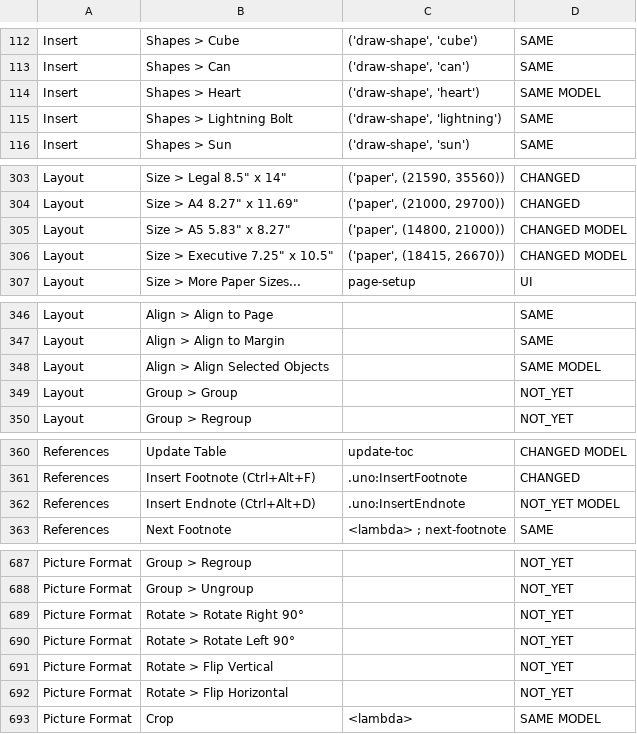
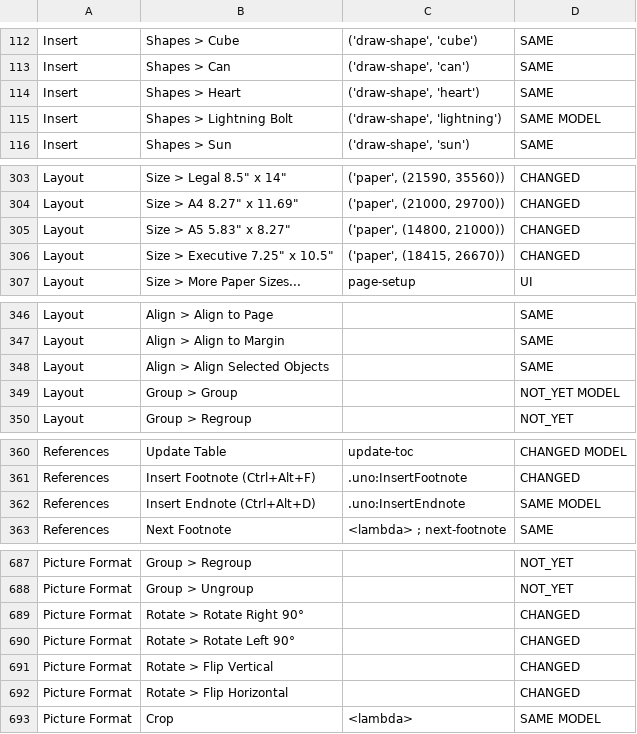
Before and after one commit to Akeilan/folio-writer, a TSV file: docs/native-command-walk.tsv, drawn as a sheet; only a part is shown, gaps mark what is left out; the diff covers the shown part only.

```diff
--- a/docs/native-command-walk.tsv
+++ b/docs/native-command-walk.tsv
@@ -113,4 +113,4 @@ Insert	Shapes > Cube	('draw-shape', 'cube')	SAME
 Insert	Shapes > Can	('draw-shape', 'can')	SAME
-Insert	Shapes > Heart	('draw-shape', 'heart')	SAME MODEL
-Insert	Shapes > Lightning Bolt	('draw-shape', 'lightning')	SAME
+Insert	Shapes > Heart	('draw-shape', 'heart')	SAME
+Insert	Shapes > Lightning Bolt	('draw-shape', 'lightning')	SAME MODEL
 Insert	Shapes > Sun	('draw-shape', 'sun')	SAME
@@ -304,4 +304,4 @@ Layout	Size > Legal  8.5" x 14"	('paper', (21590, 35560))	CHANGED
 Layout	Size > A4  8.27" x 11.69"	('paper', (21000, 29700))	CHANGED
-Layout	Size > A5  5.83" x 8.27"	('paper', (14800, 21000))	CHANGED MODEL
-Layout	Size > Executive  7.25" x 10.5"	('paper', (18415, 26670))	CHANGED MODEL
+Layout	Size > A5  5.83" x 8.27"	('paper', (14800, 21000))	CHANGED
+Layout	Size > Executive  7.25" x 10.5"	('paper', (18415, 26670))	CHANGED
 Layout	Size > More Paper Sizes...	page-setup	UI
@@ -347,4 +347,4 @@ Layout	Align > Align to Page		SAME
 Layout	Align > Align to Margin		SAME
-Layout	Align > Align Selected Objects		SAME MODEL
-Layout	Group > Group		NOT_YET
+Layout	Align > Align Selected Objects		SAME
+Layout	Group > Group		NOT_YET MODEL
 Layout	Group > Regroup		NOT_YET
@@ -361,3 +361,3 @@ References	Update Table	update-toc	CHANGED MODEL
 References	Insert Footnote (Ctrl+Alt+F)	.uno:InsertFootnote	CHANGED
-References	Insert Endnote (Ctrl+Alt+D)	.uno:InsertEndnote	NOT_YET MODEL
+References	Insert Endnote (Ctrl+Alt+D)	.uno:InsertEndnote	SAME MODEL
 References	Next Footnote	<lambda> ; next-footnote	SAME
@@ -688,6 +688,6 @@ Picture Format	Group > Regroup		NOT_YET
 Picture Format	Group > Ungroup		NOT_YET
-Picture Format	Rotate > Rotate Right 90°		NOT_YET
-Picture Format	Rotate > Rotate Left 90°		NOT_YET
-Picture Format	Rotate > Flip Vertical		NOT_YET
-Picture Format	Rotate > Flip Horizontal		NOT_YET
+Picture Format	Rotate > Rotate Right 90°		CHANGED
+Picture Format	Rotate > Rotate Left 90°		CHANGED
+Picture Format	Rotate > Flip Vertical		CHANGED
+Picture Format	Rotate > Flip Horizontal		CHANGED
 Picture Format	Crop	<lambda>	SAME MODEL
```
Also changed, not shown: 21 edited cells elsewhere in this file, 1 other file.
